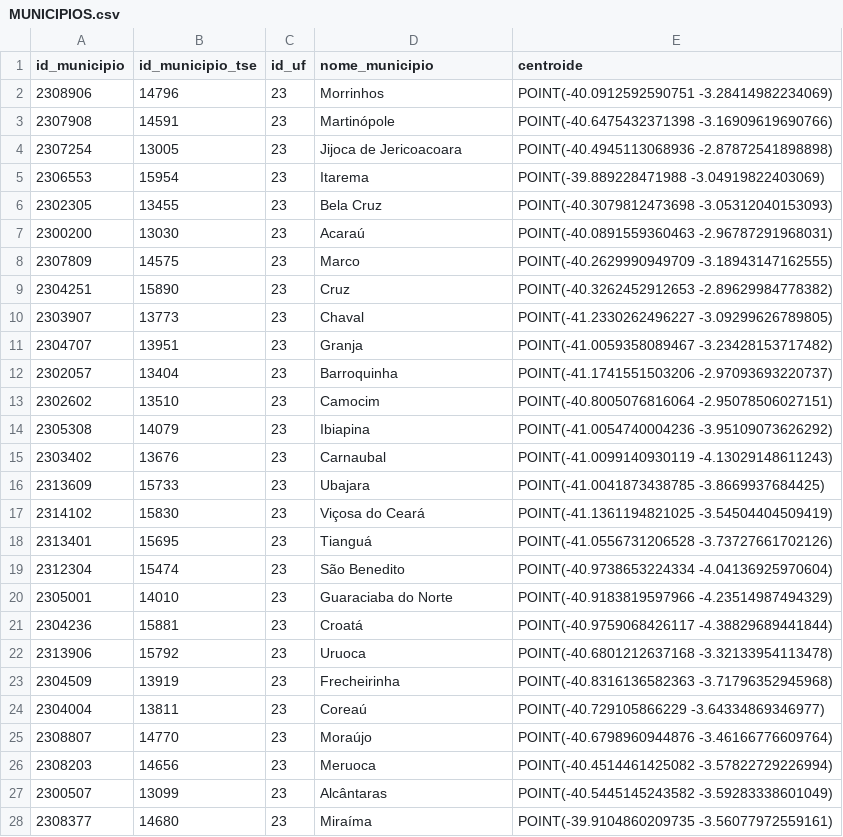
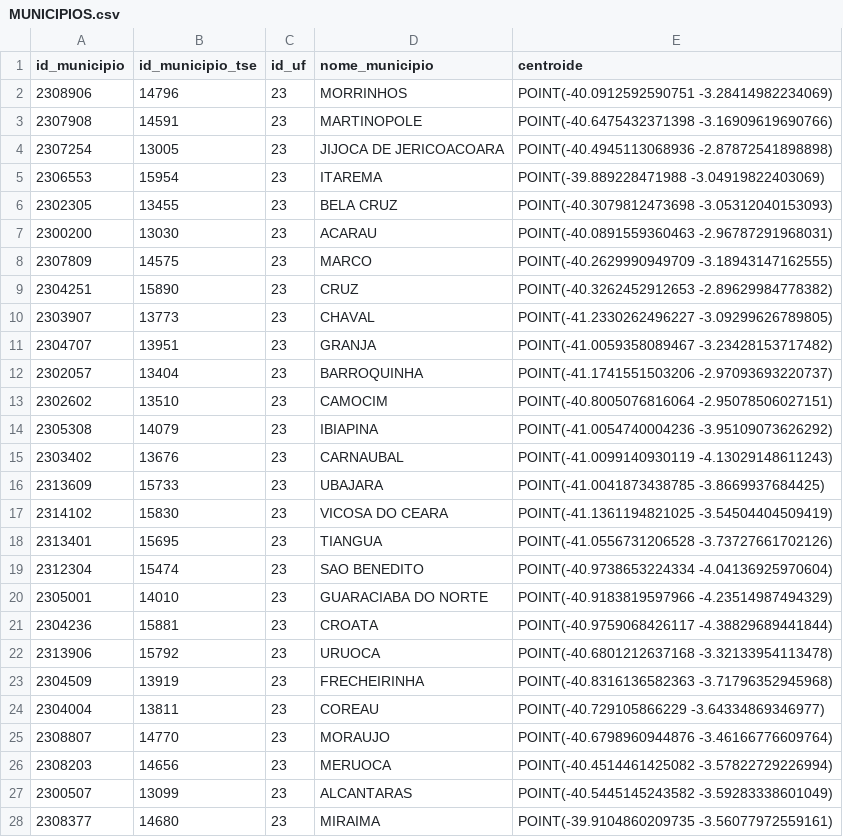
Before and after one commit to JoaoLucas23/BDG, a CSV file: tabelas/MUNICIPIOS.csv, drawn as a sheet; only a part is shown; the diff covers the shown part only.

Commit message:
tratando nome dos municipios

```diff
--- a/tabelas/MUNICIPIOS.csv
+++ b/tabelas/MUNICIPIOS.csv
@@ -1,28 +1,28 @@
 id_municipio,id_municipio_tse,id_uf,nome_municipio,centroide
-2308906,14796,23,Morrinhos,POINT(-40.0912592590751 -3.28414982234069)
-2307908,14591,23,Martinópole,POINT(-40.6475432371398 -3.16909619690766)
-2307254,13005,23,Jijoca de Jericoacoara,POINT(-40.4945113068936 -2.87872541898898)
-2306553,15954,23,Itarema,POINT(-39.889228471988 -3.04919822403069)
-2302305,13455,23,Bela Cruz,POINT(-40.3079812473698 -3.05312040153093)
-2300200,13030,23,Acaraú,POINT(-40.0891559360463 -2.96787291968031)
-2307809,14575,23,Marco,POINT(-40.2629990949709 -3.18943147162555)
-2304251,15890,23,Cruz,POINT(-40.3262452912653 -2.89629984778382)
-2303907,13773,23,Chaval,POINT(-41.2330262496227 -3.09299626789805)
-2304707,13951,23,Granja,POINT(-41.0059358089467 -3.23428153717482)
-2302057,13404,23,Barroquinha,POINT(-41.1741551503206 -2.97093693220737)
-2302602,13510,23,Camocim,POINT(-40.8005076816064 -2.95078506027151)
-2305308,14079,23,Ibiapina,POINT(-41.0054740004236 -3.95109073626292)
-2303402,13676,23,Carnaubal,POINT(-41.0099140930119 -4.13029148611243)
-2313609,15733,23,Ubajara,POINT(-41.0041873438785 -3.8669937684425)
-2314102,15830,23,Viçosa do Ceará,POINT(-41.1361194821025 -3.54504404509419)
-2313401,15695,23,Tianguá,POINT(-41.0556731206528 -3.73727661702126)
-2312304,15474,23,São Benedito,POINT(-40.9738653224334 -4.04136925970604)
-2305001,14010,23,Guaraciaba do Norte,POINT(-40.9183819597966 -4.23514987494329)
-2304236,15881,23,Croatá,POINT(-40.9759068426117 -4.38829689441844)
-2313906,15792,23,Uruoca,POINT(-40.6801212637168 -3.32133954113478)
-2304509,13919,23,Frecheirinha,POINT(-40.8316136582363 -3.71796352945968)
-2304004,13811,23,Coreaú,POINT(-40.729105866229 -3.64334869346977)
-2308807,14770,23,Moraújo,POINT(-40.6798960944876 -3.46166776609764)
-2308203,14656,23,Meruoca,POINT(-40.4514461425082 -3.57822729226994)
-2300507,13099,23,Alcântaras,POINT(-40.5445145243582 -3.59283338601049)
-2308377,14680,23,Miraíma,POINT(-39.9104860209735 -3.56077972559161)
+2308906,14796,23,MORRINHOS,POINT(-40.0912592590751 -3.28414982234069)
+2307908,14591,23,MARTINOPOLE,POINT(-40.6475432371398 -3.16909619690766)
+2307254,13005,23,JIJOCA DE JERICOACOARA,POINT(-40.4945113068936 -2.87872541898898)
+2306553,15954,23,ITAREMA,POINT(-39.889228471988 -3.04919822403069)
+2302305,13455,23,BELA CRUZ,POINT(-40.3079812473698 -3.05312040153093)
+2300200,13030,23,ACARAU,POINT(-40.0891559360463 -2.96787291968031)
+2307809,14575,23,MARCO,POINT(-40.2629990949709 -3.18943147162555)
+2304251,15890,23,CRUZ,POINT(-40.3262452912653 -2.89629984778382)
+2303907,13773,23,CHAVAL,POINT(-41.2330262496227 -3.09299626789805)
+2304707,13951,23,GRANJA,POINT(-41.0059358089467 -3.23428153717482)
+2302057,13404,23,BARROQUINHA,POINT(-41.1741551503206 -2.97093693220737)
+2302602,13510,23,CAMOCIM,POINT(-40.8005076816064 -2.95078506027151)
+2305308,14079,23,IBIAPINA,POINT(-41.0054740004236 -3.95109073626292)
+2303402,13676,23,CARNAUBAL,POINT(-41.0099140930119 -4.13029148611243)
+2313609,15733,23,UBAJARA,POINT(-41.0041873438785 -3.8669937684425)
+2314102,15830,23,VICOSA DO CEARA,POINT(-41.1361194821025 -3.54504404509419)
+2313401,15695,23,TIANGUA,POINT(-41.0556731206528 -3.73727661702126)
+2312304,15474,23,SAO BENEDITO,POINT(-40.9738653224334 -4.04136925970604)
+2305001,14010,23,GUARACIABA DO NORTE,POINT(-40.9183819597966 -4.23514987494329)
+2304236,15881,23,CROATA,POINT(-40.9759068426117 -4.38829689441844)
+2313906,15792,23,URUOCA,POINT(-40.6801212637168 -3.32133954113478)
+2304509,13919,23,FRECHEIRINHA,POINT(-40.8316136582363 -3.71796352945968)
+2304004,13811,23,COREAU,POINT(-40.729105866229 -3.64334869346977)
+2308807,14770,23,MORAUJO,POINT(-40.6798960944876 -3.46166776609764)
+2308203,14656,23,MERUOCA,POINT(-40.4514461425082 -3.57822729226994)
+2300507,13099,23,ALCANTARAS,POINT(-40.5445145243582 -3.59283338601049)
+2308377,14680,23,MIRAIMA,POINT(-39.9104860209735 -3.56077972559161)
```
Also changed, not shown: 157 edited cells elsewhere in this file, 1 other file.
